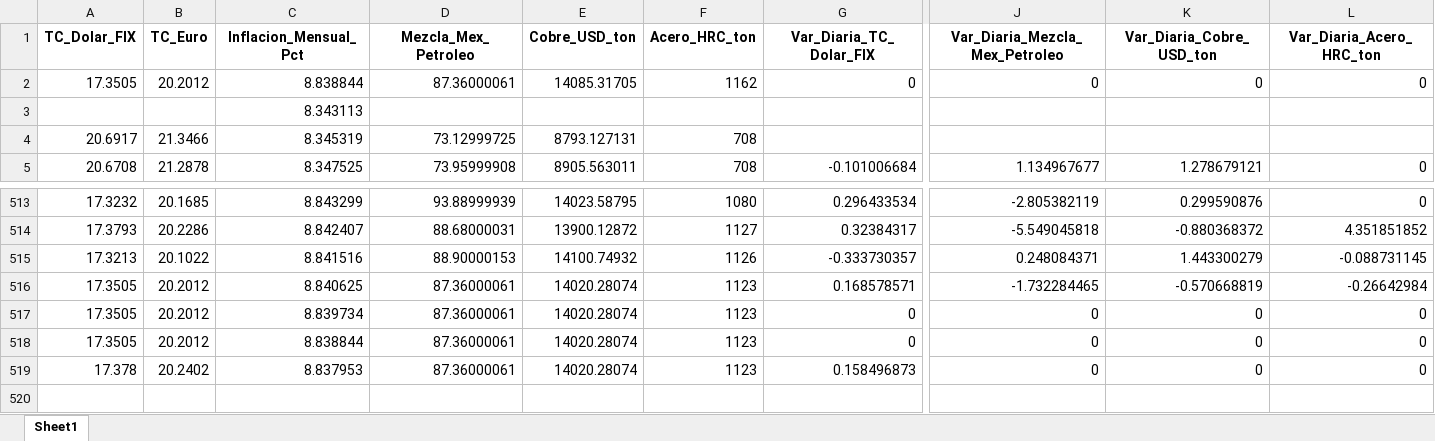
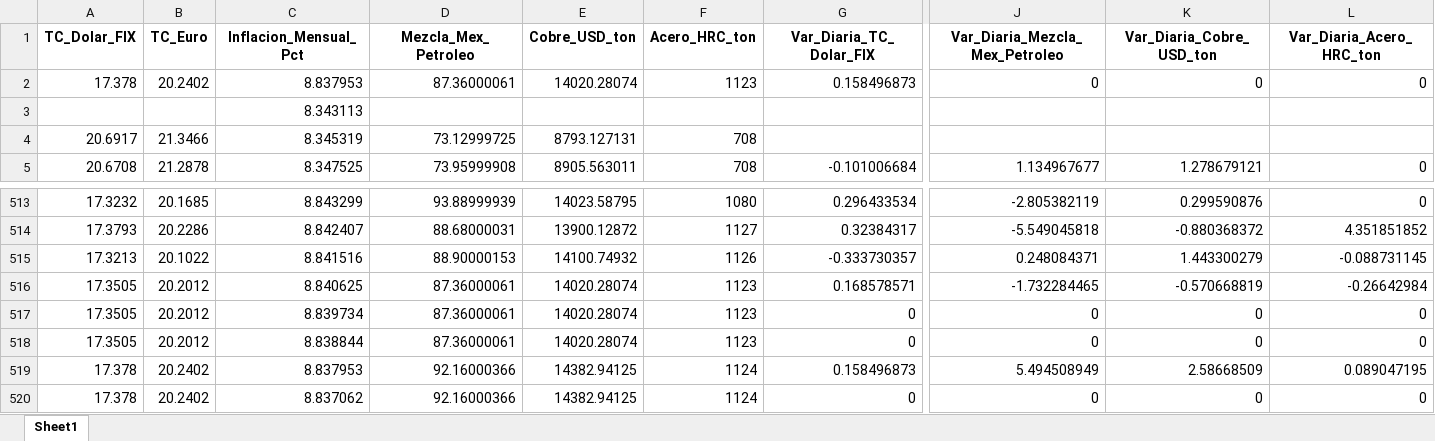
Before and after one commit to dataautomatizacioncalorex-byte/macro-dashboard, an Excel workbook: Macro_Master_Historico.xlsx, sheet Sheet1, drawn as a sheet; only a part is shown, gaps mark what is left out; values as stored, in another font and other column widths than the file's, no borders; removed rows and columns are numbered as before the commit, all else as after; rows hold the shown columns only; the diff names each change by its address in the sheet, - before the commit and + after, or states it on an @@ line.

```diff
--- a/Macro_Master_Historico.xlsx (sheet Sheet1)
+++ b/Macro_Master_Historico.xlsx (sheet Sheet1)
-row 2: 17.3505 | 20.2012 | 8.838844 | 87.36000061 | 14085.31705 | 1162 | 0 | 0 | 0 | 0
+row 2: 17.378 | 20.2402 | 8.837953 | 87.36000061 | 14020.28074 | 1123 | 0.158496873 | 0 | 0 | 0
-D519 (Mezcla_Mex_Petroleo): 87.36000061
+D519 (Mezcla_Mex_Petroleo): 92.16000366
-E519 (Cobre_USD_ton): 14020.28074
+E519 (Cobre_USD_ton): 14382.94125
-F519 (Acero_HRC_ton): 1123
+F519 (Acero_HRC_ton): 1124
-J519 (Var_Diaria_Mezcla_Mex_Petroleo): 0
+J519 (Var_Diaria_Mezcla_Mex_Petroleo): 5.494508949
-K519 (Var_Diaria_Cobre_USD_ton): 0
+K519 (Var_Diaria_Cobre_USD_ton): 2.58668509
-L519 (Var_Diaria_Acero_HRC_ton): 0
+L519 (Var_Diaria_Acero_HRC_ton): 0.089047195
+row 520: 17.378 | 20.2402 | 8.837062 | 92.16000366 | 14382.94125 | 1124 | 0 | 0 | 0 | 0
```
